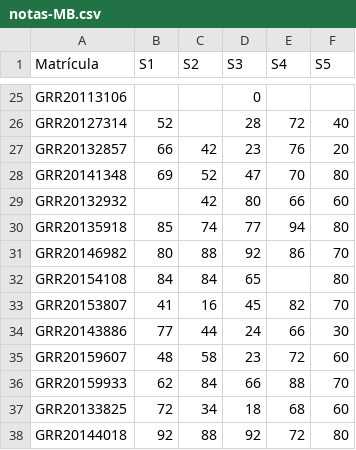
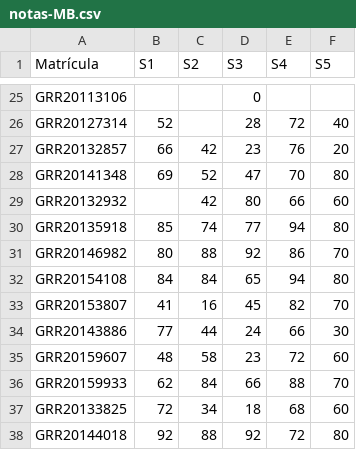
Before and after one commit to ipencnensp/ce001, a CSV file: docs/misc/notas-MB.csv, drawn as a sheet; only a part is shown, gaps mark what is left out.

Commit message:
update notas

```diff
--- a/docs/misc/notas-MB.csv
+++ b/docs/misc/notas-MB.csv
@@ -31,3 +31,3 @@ GRR20135918;85;74;77;94;80
 GRR20146982;80;88;92;86;70
-GRR20154108;84;84;65;;80
+GRR20154108;84;84;65;94;80
 GRR20153807;41;16;45;82;70
```
Also changed, not shown: misc/notas-MB.csv, 5 other files.
